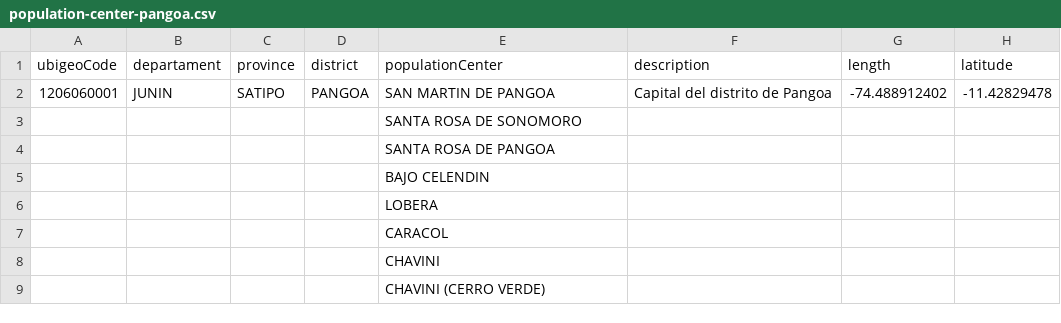
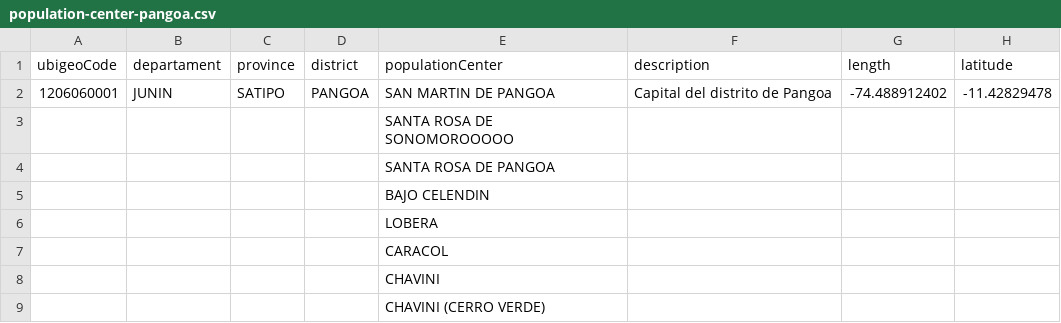
Before and after one commit to josiasqr/api-population-centers-peru, a CSV file: src/main/resources/data/population-center-pangoa.csv, drawn as a sheet; only a part is shown; the diff names each change by its address in the sheet, - before the commit and + after, or states it on an @@ line.

Commit message:
Update population-center-pangoa.csv

```diff
--- a/src/main/resources/data/population-center-pangoa.csv
+++ b/src/main/resources/data/population-center-pangoa.csv
-E3 (populationCenter): SANTA ROSA DE SONOMORO
+E3 (populationCenter): SANTA ROSA DE SONOMOROOOOO
```
